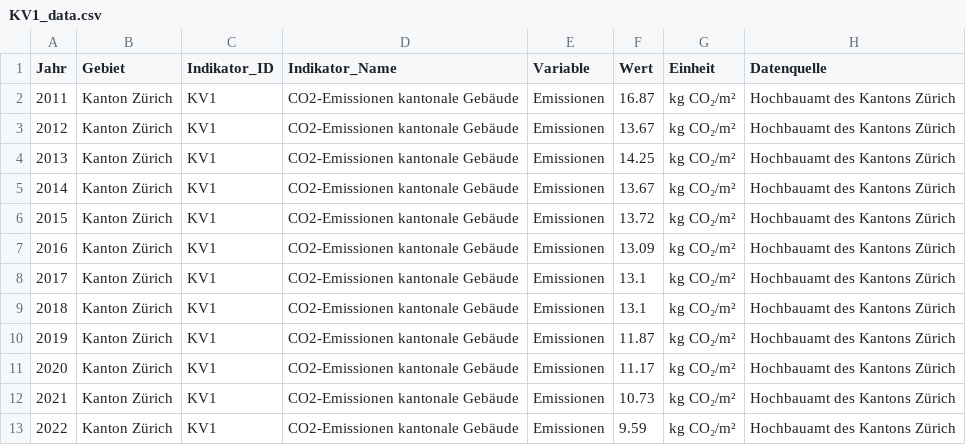
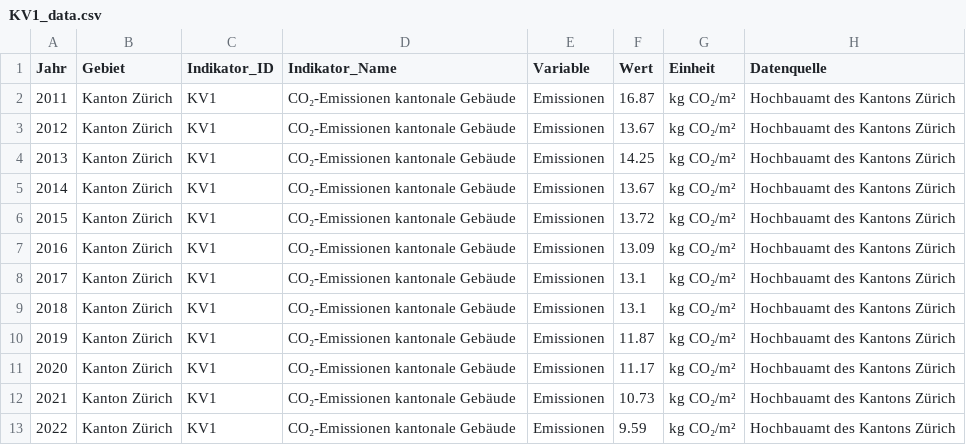
Before and after one commit to statistikZH/decarb_monitoring, a CSV file: output/KV1_data.csv, drawn as a sheet.

Commit message:
KV1: 2 bei CO2 tiefgestellt

```diff
--- a/output/KV1_data.csv
+++ b/output/KV1_data.csv
@@ -1,13 +1,13 @@
 "Jahr","Gebiet","Indikator_ID","Indikator_Name","Variable","Wert","Einheit","Datenquelle"
-2011,"Kanton Zürich","KV1","CO2-Emissionen kantonale Gebäude","Emissionen",16.87,"kg CO₂/m²","Hochbauamt des Kantons Zürich"
-2012,"Kanton Zürich","KV1","CO2-Emissionen kantonale Gebäude","Emissionen",13.67,"kg CO₂/m²","Hochbauamt des Kantons Zürich"
-2013,"Kanton Zürich","KV1","CO2-Emissionen kantonale Gebäude","Emissionen",14.25,"kg CO₂/m²","Hochbauamt des Kantons Zürich"
-2014,"Kanton Zürich","KV1","CO2-Emissionen kantonale Gebäude","Emissionen",13.67,"kg CO₂/m²","Hochbauamt des Kantons Zürich"
-2015,"Kanton Zürich","KV1","CO2-Emissionen kantonale Gebäude","Emissionen",13.72,"kg CO₂/m²","Hochbauamt des Kantons Zürich"
-2016,"Kanton Zürich","KV1","CO2-Emissionen kantonale Gebäude","Emissionen",13.09,"kg CO₂/m²","Hochbauamt des Kantons Zürich"
-2017,"Kanton Zürich","KV1","CO2-Emissionen kantonale Gebäude","Emissionen",13.1,"kg CO₂/m²","Hochbauamt des Kantons Zürich"
-2018,"Kanton Zürich","KV1","CO2-Emissionen kantonale Gebäude","Emissionen",13.1,"kg CO₂/m²","Hochbauamt des Kantons Zürich"
-2019,"Kanton Zürich","KV1","CO2-Emissionen kantonale Gebäude","Emissionen",11.87,"kg CO₂/m²","Hochbauamt des Kantons Zürich"
-2020,"Kanton Zürich","KV1","CO2-Emissionen kantonale Gebäude","Emissionen",11.17,"kg CO₂/m²","Hochbauamt des Kantons Zürich"
-2021,"Kanton Zürich","KV1","CO2-Emissionen kantonale Gebäude","Emissionen",10.73,"kg CO₂/m²","Hochbauamt des Kantons Zürich"
-2022,"Kanton Zürich","KV1","CO2-Emissionen kantonale Gebäude","Emissionen",9.59,"kg CO₂/m²","Hochbauamt des Kantons Zürich"
+2011,"Kanton Zürich","KV1","CO₂-Emissionen kantonale Gebäude","Emissionen",16.87,"kg CO₂/m²","Hochbauamt des Kantons Zürich"
+2012,"Kanton Zürich","KV1","CO₂-Emissionen kantonale Gebäude","Emissionen",13.67,"kg CO₂/m²","Hochbauamt des Kantons Zürich"
+2013,"Kanton Zürich","KV1","CO₂-Emissionen kantonale Gebäude","Emissionen",14.25,"kg CO₂/m²","Hochbauamt des Kantons Zürich"
+2014,"Kanton Zürich","KV1","CO₂-Emissionen kantonale Gebäude","Emissionen",13.67,"kg CO₂/m²","Hochbauamt des Kantons Zürich"
+2015,"Kanton Zürich","KV1","CO₂-Emissionen kantonale Gebäude","Emissionen",13.72,"kg CO₂/m²","Hochbauamt des Kantons Zürich"
+2016,"Kanton Zürich","KV1","CO₂-Emissionen kantonale Gebäude","Emissionen",13.09,"kg CO₂/m²","Hochbauamt des Kantons Zürich"
+2017,"Kanton Zürich","KV1","CO₂-Emissionen kantonale Gebäude","Emissionen",13.1,"kg CO₂/m²","Hochbauamt des Kantons Zürich"
+2018,"Kanton Zürich","KV1","CO₂-Emissionen kantonale Gebäude","Emissionen",13.1,"kg CO₂/m²","Hochbauamt des Kantons Zürich"
+2019,"Kanton Zürich","KV1","CO₂-Emissionen kantonale Gebäude","Emissionen",11.87,"kg CO₂/m²","Hochbauamt des Kantons Zürich"
+2020,"Kanton Zürich","KV1","CO₂-Emissionen kantonale Gebäude","Emissionen",11.17,"kg CO₂/m²","Hochbauamt des Kantons Zürich"
+2021,"Kanton Zürich","KV1","CO₂-Emissionen kantonale Gebäude","Emissionen",10.73,"kg CO₂/m²","Hochbauamt des Kantons Zürich"
+2022,"Kanton Zürich","KV1","CO₂-Emissionen kantonale Gebäude","Emissionen",9.59,"kg CO₂/m²","Hochbauamt des Kantons Zürich"
```
